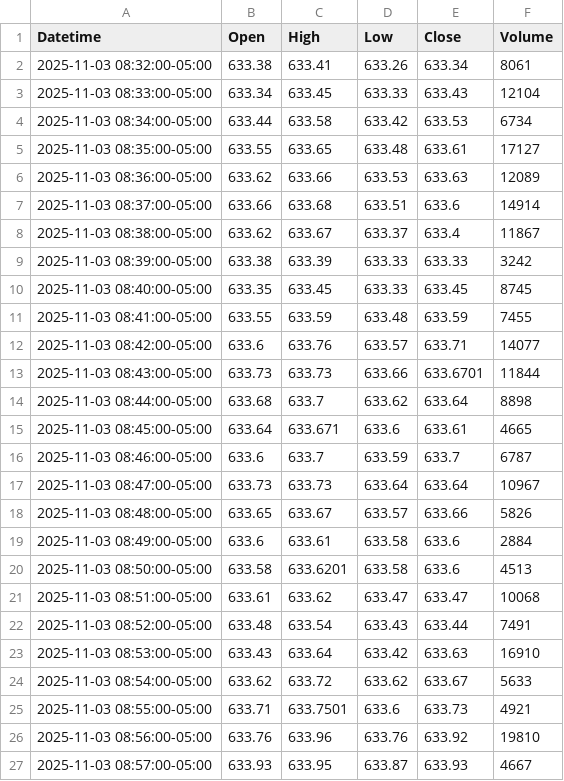
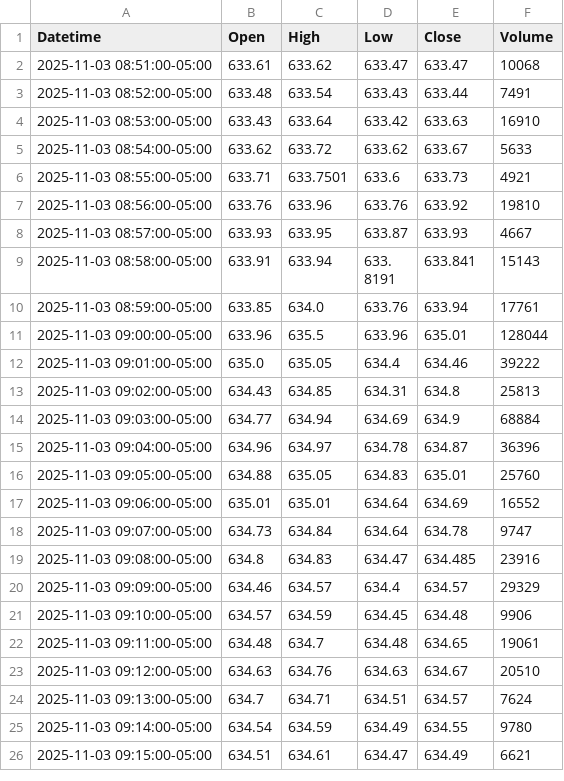
Before and after one commit to DeansGsxr/Deans-marketfeed, a CSV file: QQQ_1m.csv, drawn as a sheet; only a part is shown; the shorter side is filled out with more unchanged rows.

```diff
--- a/QQQ_1m.csv
+++ b/QQQ_1m.csv
@@ -1,21 +1,2 @@
 Datetime,Open,High,Low,Close,Volume
-2025-11-03 08:32:00-05:00,633.38,633.41,633.26,633.34,8061
-2025-11-03 08:33:00-05:00,633.34,633.45,633.33,633.43,12104
-2025-11-03 08:34:00-05:00,633.44,633.58,633.42,633.53,6734
-2025-11-03 08:35:00-05:00,633.55,633.65,633.48,633.61,17127
-2025-11-03 08:36:00-05:00,633.62,633.66,633.53,633.63,12089
-2025-11-03 08:37:00-05:00,633.66,633.68,633.51,633.6,14914
-2025-11-03 08:38:00-05:00,633.62,633.67,633.37,633.4,11867
-2025-11-03 08:39:00-05:00,633.38,633.39,633.33,633.33,3242
-2025-11-03 08:40:00-05:00,633.35,633.45,633.33,633.45,8745
-2025-11-03 08:41:00-05:00,633.55,633.59,633.48,633.59,7455
-2025-11-03 08:42:00-05:00,633.6,633.76,633.57,633.71,14077
-2025-11-03 08:43:00-05:00,633.73,633.73,633.66,633.6701,11844
-2025-11-03 08:44:00-05:00,633.68,633.7,633.62,633.64,8898
-2025-11-03 08:45:00-05:00,633.64,633.671,633.6,633.61,4665
-2025-11-03 08:46:00-05:00,633.6,633.7,633.59,633.7,6787
-2025-11-03 08:47:00-05:00,633.73,633.73,633.64,633.64,10967
-2025-11-03 08:48:00-05:00,633.65,633.67,633.57,633.66,5826
-2025-11-03 08:49:00-05:00,633.6,633.61,633.58,633.6,2884
-2025-11-03 08:50:00-05:00,633.58,633.6201,633.58,633.6,4513
 2025-11-03 08:51:00-05:00,633.61,633.62,633.47,633.47,10068
```
Also changed, not shown: QQQ_3m.csv, QQQ_5m.csv, 16 other files.
